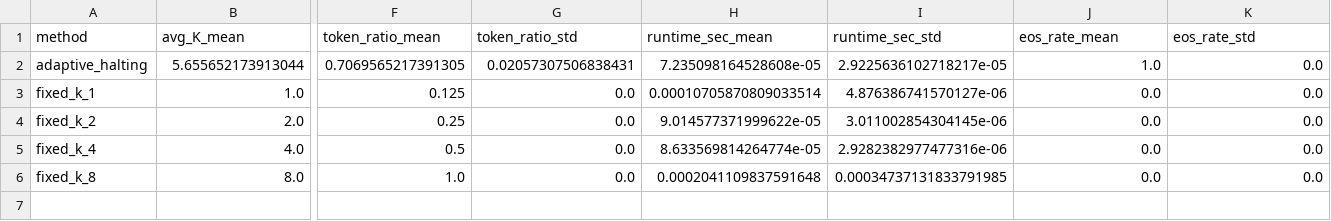
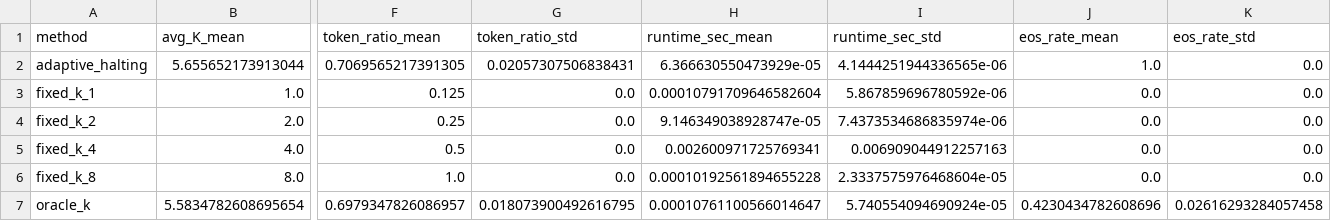
Before and after one commit to maria-grigorieva/adaptive-oat, a CSV file: results/libero_smoke/adaptive_halting_summary.csv, drawn as a sheet; only a part is shown, gaps mark what is left out; rows hold the shown columns only; the diff names each change by its address in the sheet, - before the commit and + after, or states it on an @@ line.

```diff
--- a/results/libero_smoke/adaptive_halting_summary.csv
+++ b/results/libero_smoke/adaptive_halting_summary.csv
-H2 (runtime_sec_mean): 7.235098164528608e-05
+H2 (runtime_sec_mean): 6.366630550473929e-05
-I2 (runtime_sec_std): 2.9225636102718217e-05
+I2 (runtime_sec_std): 4.1444251944336565e-06
-H3 (runtime_sec_mean): 0.00010705870809033514
+H3 (runtime_sec_mean): 0.00010791709646582604
-I3 (runtime_sec_std): 4.876386741570127e-06
+I3 (runtime_sec_std): 5.867859696780592e-06
-H4 (runtime_sec_mean): 9.014577371999622e-05
+H4 (runtime_sec_mean): 9.146349038928747e-05
-I4 (runtime_sec_std): 3.011002854304145e-06
+I4 (runtime_sec_std): 7.4373534686835974e-06
-H5 (runtime_sec_mean): 8.633569814264774e-05
+H5 (runtime_sec_mean): 0.002600971725769341
-I5 (runtime_sec_std): 2.9282382977477316e-06
+I5 (runtime_sec_std): 0.006909044912257163
-H6 (runtime_sec_mean): 0.0002041109837591648
+H6 (runtime_sec_mean): 0.00010192561894655228
-I6 (runtime_sec_std): 0.00034737131833791985
+I6 (runtime_sec_std): 2.3337575976468604e-05
+row 7: oracle_k | 5.5834782608695654 | 0.6979347826086957 | 0.018073900492616795 | 0.00010761100566014647 | 5.740554094690924e-05 | 0.4230434782608696 | 0.02616293284057458
```
Also changed, not shown: results/libero_smoke/adaptive_halting_runs.csv, results/libero_smoke/libero_smoke_runs.csv, 15 other files.
